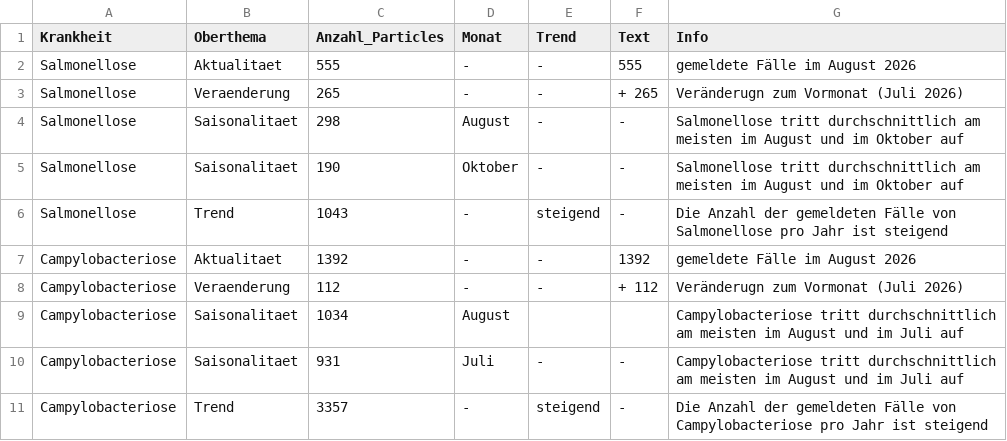
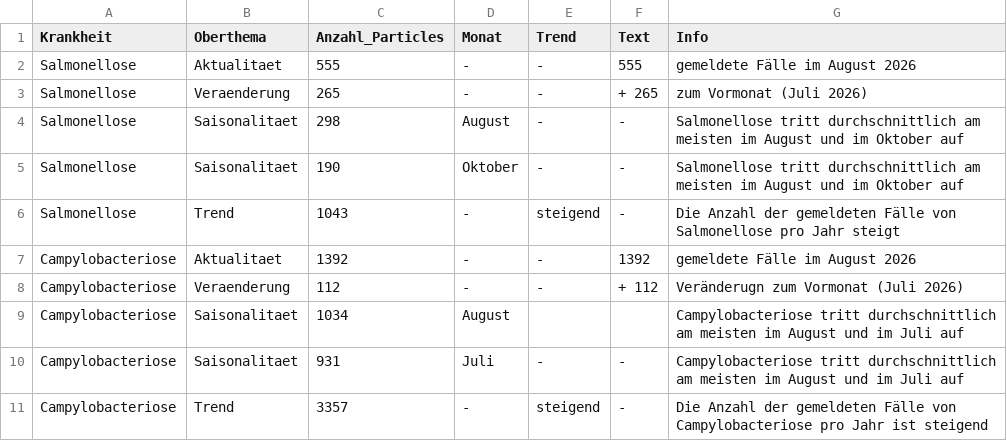
Before and after one commit to annxara/Share5-JAM, a CSV file: SCROLLY/data/Daten_Scrolly.csv, drawn as a sheet.

Commit message:
scrolly

```diff
--- a/SCROLLY/data/Daten_Scrolly.csv
+++ b/SCROLLY/data/Daten_Scrolly.csv
@@ -2,6 +2,6 @@
 Salmonellose;Aktualitaet;555;-;-;555;gemeldete Fälle im August 2026
-Salmonellose;Veraenderung;265;-;-;+ 265;Veränderugn zum Vormonat (Juli 2026)
+Salmonellose;Veraenderung;265;-;-;+ 265;zum Vormonat (Juli 2026)
 Salmonellose;Saisonalitaet;298;August;-;-;Salmonellose tritt durchschnittlich am meisten im August und im Oktober auf
 Salmonellose;Saisonalitaet;190;Oktober;-;-;Salmonellose tritt durchschnittlich am meisten im August und im Oktober auf
-Salmonellose;Trend;1043;-;steigend;-;Die Anzahl der gemeldeten Fälle von Salmonellose pro Jahr ist steigend
+Salmonellose;Trend;1043;-;steigend;-;Die Anzahl der gemeldeten Fälle von Salmonellose pro Jahr steigt
 Campylobacteriose;Aktualitaet;1392;-;-;1392;gemeldete Fälle im August 2026
```
Also changed, not shown: 5 other files.
